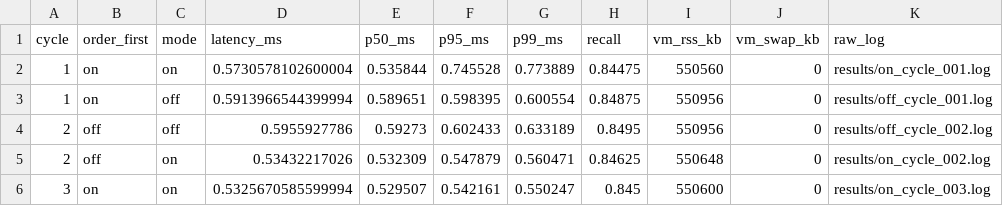
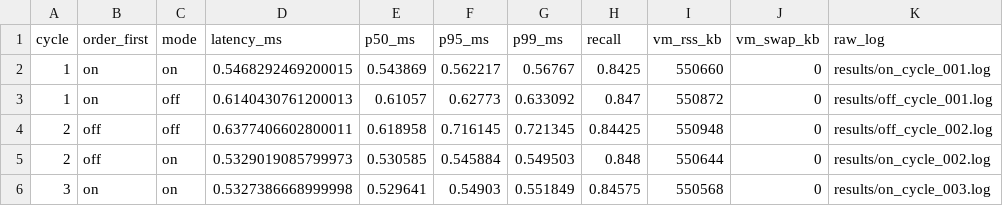
Before and after one commit to PatelDhruvil2502/combine_independentstudy, a CSV file: prefetch-experiment/results/raw_results.csv, drawn as a sheet; only a part is shown; the diff covers the shown part only.

```diff
--- a/prefetch-experiment/results/raw_results.csv
+++ b/prefetch-experiment/results/raw_results.csv
@@ -1,6 +1,6 @@
 cycle,order_first,mode,latency_ms,p50_ms,p95_ms,p99_ms,recall,vm_rss_kb,vm_swap_kb,raw_log
-1,on,on,0.5730578102600004,0.535844,0.745528,0.773889,0.84475,550560,0,results/on_cycle_001.log
-1,on,off,0.5913966544399994,0.589651,0.598395,0.600554,0.84875,550956,0,results/off_cycle_001.log
-2,off,off,0.5955927786,0.59273,0.602433,0.633189,0.8495,550956,0,results/off_cycle_002.log
-2,off,on,0.53432217026,0.532309,0.547879,0.560471,0.84625,550648,0,results/on_cycle_002.log
-3,on,on,0.5325670585599994,0.529507,0.542161,0.550247,0.845,550600,0,results/on_cycle_003.log
+1,on,on,0.5468292469200015,0.543869,0.562217,0.56767,0.8425,550660,0,results/on_cycle_001.log
+1,on,off,0.6140430761200013,0.61057,0.62773,0.633092,0.847,550872,0,results/off_cycle_001.log
+2,off,off,0.6377406602800011,0.618958,0.716145,0.721345,0.84425,550948,0,results/off_cycle_002.log
+2,off,on,0.5329019085799973,0.530585,0.545884,0.549503,0.848,550644,0,results/on_cycle_002.log
+3,on,on,0.5327386668999998,0.529641,0.54903,0.551849,0.84575,550568,0,results/on_cycle_003.log
```
Also changed, not shown: 17 edited cells elsewhere in this file, 11 other files.
